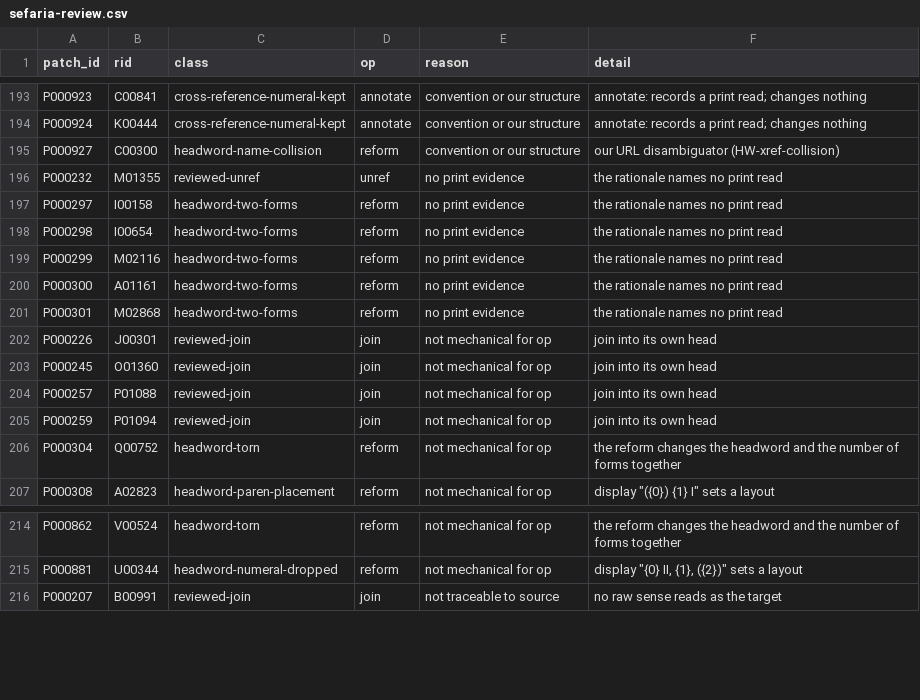
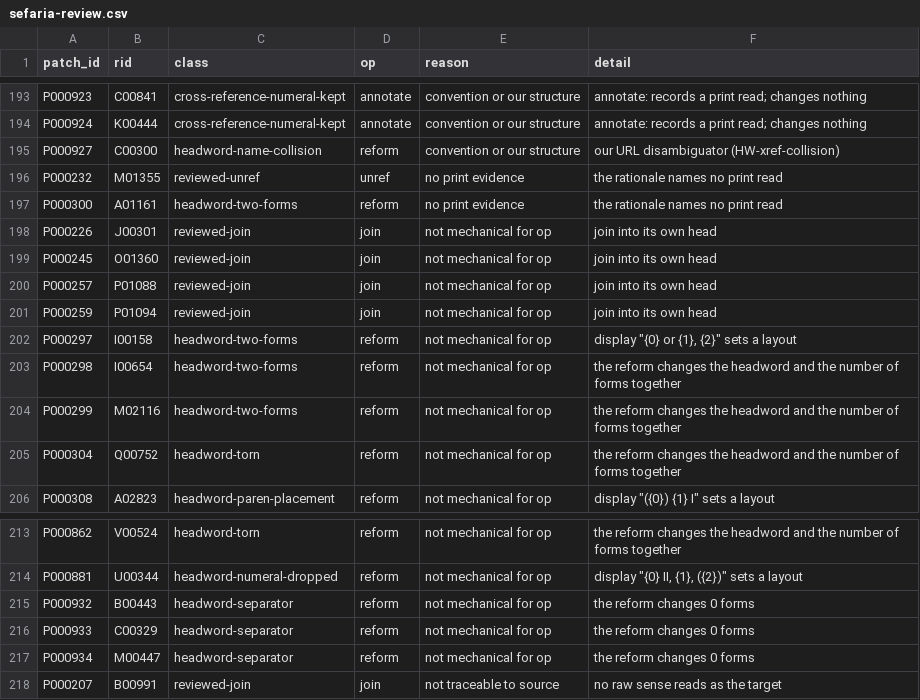
Before and after one commit to UniquePixels/jastrow, a CSV file: docs/reports/sefaria-review.csv, drawn as a sheet; only a part is shown, gaps mark what is left out.

```diff
--- a/docs/reports/sefaria-review.csv
+++ b/docs/reports/sefaria-review.csv
@@ -196,7 +196,3 @@ patch_id,rid,class,op,reason,detail
 "P000232","M01355","reviewed-unref","unref","no print evidence","the rationale names no print read"
-"P000297","I00158","headword-two-forms","reform","no print evidence","the rationale names no print read"
-"P000298","I00654","headword-two-forms","reform","no print evidence","the rationale names no print read"
-"P000299","M02116","headword-two-forms","reform","no print evidence","the rationale names no print read"
 "P000300","A01161","headword-two-forms","reform","no print evidence","the rationale names no print read"
-"P000301","M02868","headword-two-forms","reform","no print evidence","the rationale names no print read"
 "P000226","J00301","reviewed-join","join","not mechanical for op","join into its own head"
@@ -205,2 +201,5 @@ patch_id,rid,class,op,reason,detail
 "P000259","P01094","reviewed-join","join","not mechanical for op","join into its own head"
+"P000297","I00158","headword-two-forms","reform","not mechanical for op","display ""{0} or {1}, {2}"" sets a layout"
+"P000298","I00654","headword-two-forms","reform","not mechanical for op","the reform changes the headword and the number of forms together"
+"P000299","M02116","headword-two-forms","reform","not mechanical for op","the reform changes the headword and the number of forms together"
 "P000304","Q00752","headword-torn","reform","not mechanical for op","the reform changes the headword and the number of forms together"
@@ -215,2 +214,5 @@ patch_id,rid,class,op,reason,detail
 "P000881","U00344","headword-numeral-dropped","reform","not mechanical for op","display ""{0} II, {1}, ({2})"" sets a layout"
+"P000932","B00443","headword-separator","reform","not mechanical for op","the reform changes 0 forms"
+"P000933","C00329","headword-separator","reform","not mechanical for op","the reform changes 0 forms"
+"P000934","M00447","headword-separator","reform","not mechanical for op","the reform changes 0 forms"
 "P000207","B00991","reviewed-join","join","not traceable to source","no raw sense reads as the target"
```
Also changed, not shown: docs/reports/sefaria-appendix.csv, 17 other files.
